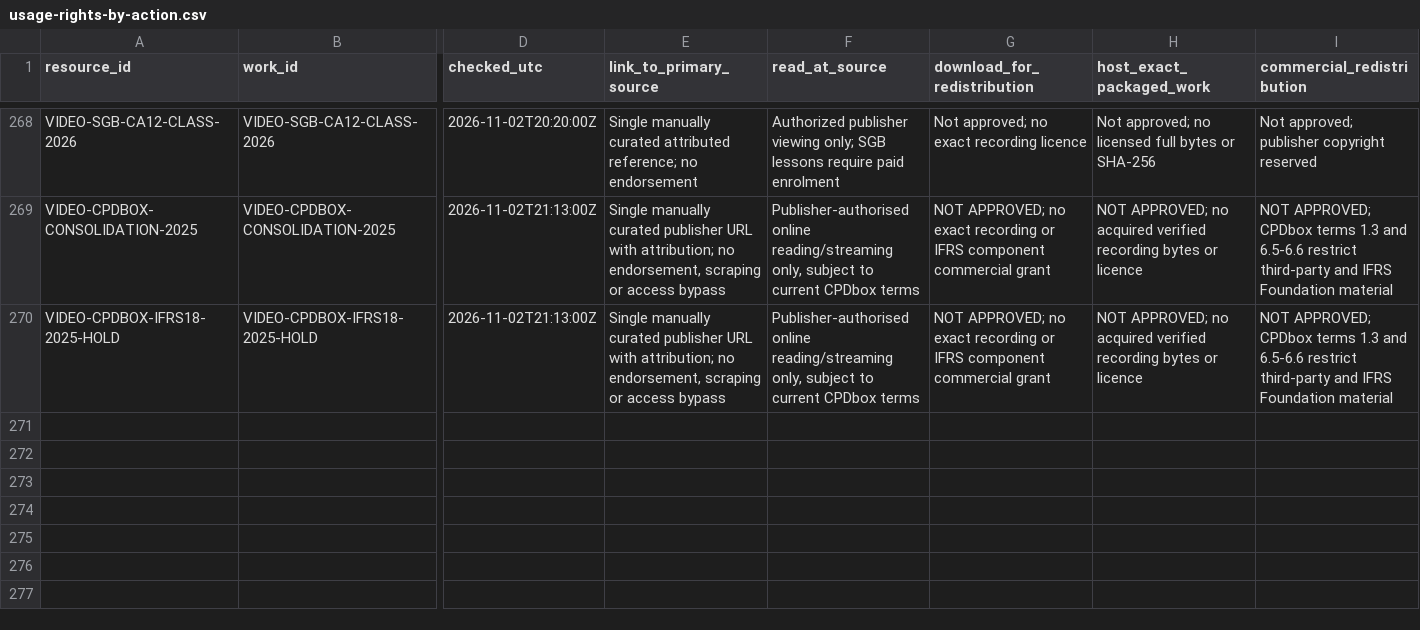
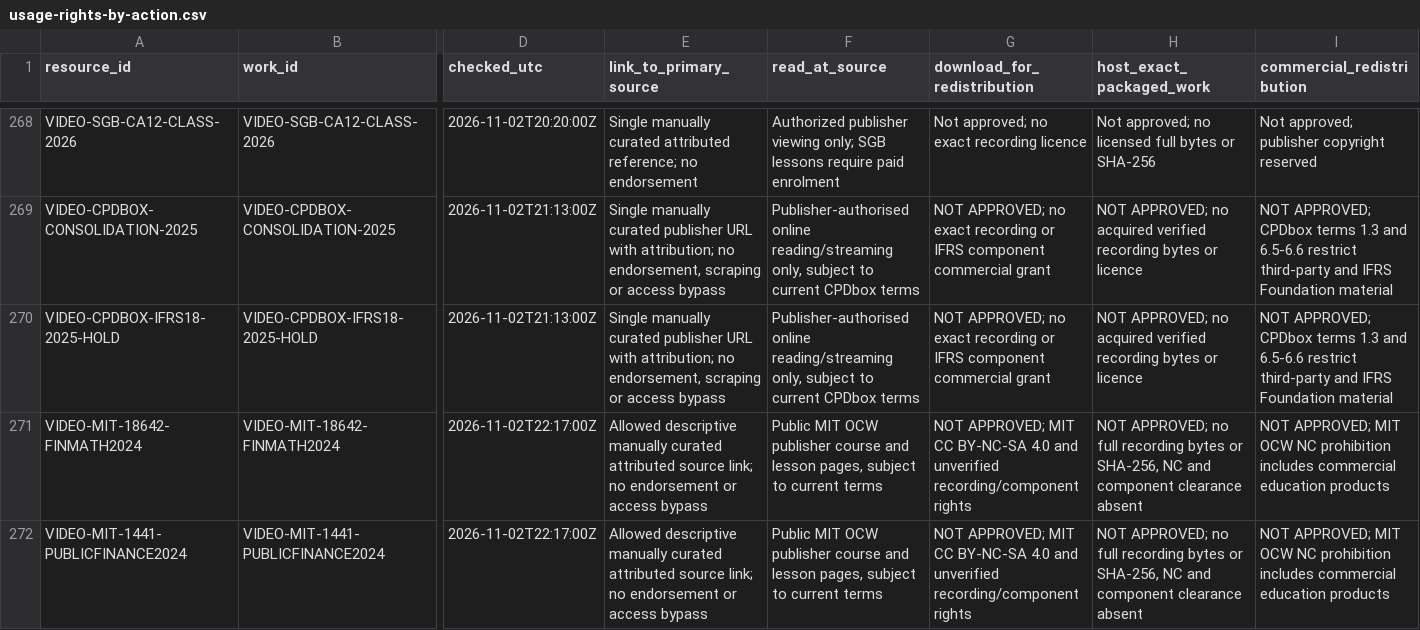
Before and after one commit to StudyMate-N/Certiprep, a CSV file: research-library/kenya-cpa/session-2026-11-01/rights/usage-rights-by-action.csv, drawn as a sheet; only a part is shown, gaps mark what is left out; rows hold the shown columns only; the diff names each change by its address in the sheet, - before the commit and + after, or states it on an @@ line.

Commit message:
CPA MIT 2024 finance/public economics video rights and worked-sample maintenance 2026-11-02-2217Z

```diff
--- a/research-library/kenya-cpa/session-2026-11-01/rights/usage-rights-by-action.csv
+++ b/research-library/kenya-cpa/session-2026-11-01/rights/usage-rights-by-action.csv
+row 271: VIDEO-MIT-18642-FINMATH2024 | VIDEO-MIT-18642-FINMATH2024 | 2026-11-02T22:17:00Z | Allowed descriptive manually curated attributed source link; no endorsement or access bypass | Public MIT OCW publisher course and lesson pages, subject to current terms | NOT APPROVED; MIT CC BY-NC-SA 4.0 and unverified recording/component rights | NOT APPROVED; no full recording bytes or SHA-256, NC and component clearance absent | NOT APPROVED; MIT OCW NC prohibition includes commercial education products
+row 272: VIDEO-MIT-1441-PUBLICFINANCE2024 | VIDEO-MIT-1441-PUBLICFINANCE2024 | 2026-11-02T22:17:00Z | Allowed descriptive manually curated attributed source link; no endorsement or access bypass | Public MIT OCW publisher course and lesson pages, subject to current terms | NOT APPROVED; MIT CC BY-NC-SA 4.0 and unverified recording/component rights | NOT APPROVED; no full recording bytes or SHA-256, NC and component clearance absent | NOT APPROVED; MIT OCW NC prohibition includes commercial education products
```
Also changed, not shown: research-library/kenya-cpa/video-catalogue/video-coverage.csv, 14 other files.
